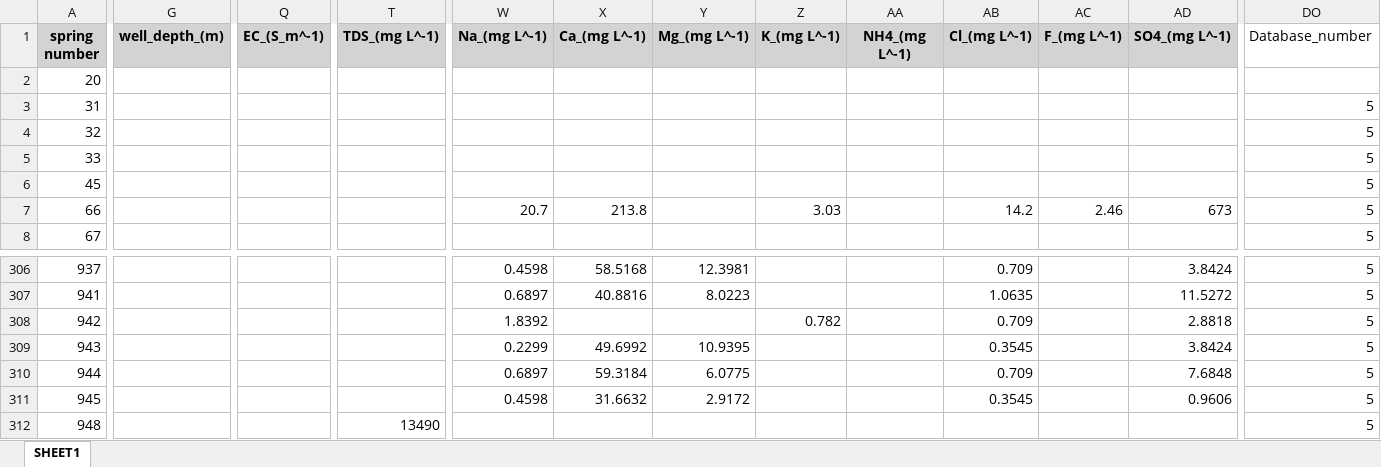
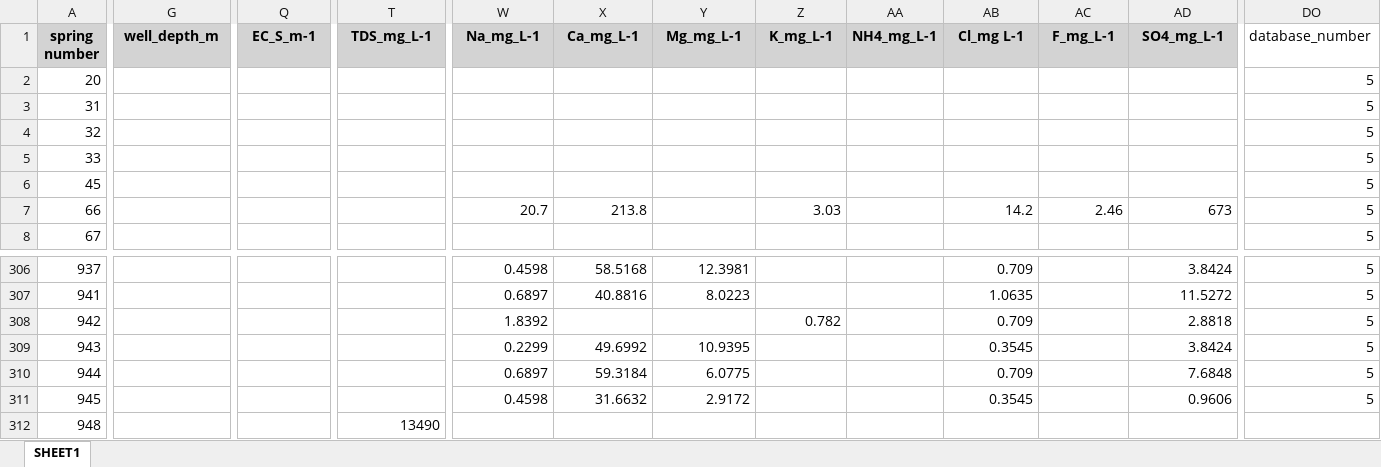
Before and after one commit to luccaglessner/Abschlussarbeit, an Excel workbook: Abschlussarbeit Bearbeitung/Jupyter Notebooks/1_Data-Acquisition-Wrapper/Gesammelte_Datenbanken/thermal_springs_alps_with_HF_estimates.xlsx, sheet SHEET1, drawn as a sheet; only a part is shown, gaps mark what is left out; values as stored, in another font and other column widths than the file's, no borders; the diff covers the shown part only; the diff names each change by its address in the sheet, - before the commit and + after, or states it on an @@ line.

```diff
--- a/Abschlussarbeit Bearbeitung/Jupyter Notebooks/1_Data-Acquisition-Wrapper/Gesammelte_Datenbanken/thermal_springs_alps_with_HF_estimates.xlsx (sheet SHEET1)
+++ b/Abschlussarbeit Bearbeitung/Jupyter Notebooks/1_Data-Acquisition-Wrapper/Gesammelte_Datenbanken/thermal_springs_alps_with_HF_estimates.xlsx (sheet SHEET1)
-G1: well_depth_(m)
+G1: well_depth_m
-Q1: EC_(S_m^-1)
+Q1: EC_S_m-1
-T1: TDS_(mg L^-1)
+T1: TDS_mg_L-1
-W1: Na_(mg L^-1)
+W1: Na_mg_L-1
-X1: Ca_(mg L^-1)
+X1: Ca_mg_L-1
-Y1: Mg_(mg L^-1)
+Y1: Mg_mg_L-1
-Z1: K_(mg L^-1)
+Z1: K_mg_L-1
-AA1: NH4_(mg L^-1)
+AA1: NH4_mg_L-1
-AB1: Cl_(mg L^-1)
+AB1: Cl_mg L-1
-AC1: F_(mg L^-1)
+AC1: F_mg_L-1
-AD1: SO4_(mg L^-1)
+AD1: SO4_mg_L-1
-DO1: Database_number
+DO1: database_number
-DO2 (database_number): (empty)
+DO2 (database_number): 5
-DO312 (database_number): 5
+DO312 (database_number): (empty)
```
Also changed, not shown: 4 edited cells elsewhere in this sheet, Abschlussarbeit Bearbeitung/Jupyter Notebooks/1_Data-Acquisition-Wrapper/Zwischenstände/ALPS_Datenbank/after_first_transformation_alps.xlsx, Abschlussarbeit Bearbeitung/Jupyter Notebooks/1_Data-Acquisition-Wrapper/Zwischenstände/CAES2024_Datenbank/after_conversion_caes2014_mapped_readable.xlsx, 28 other files.
